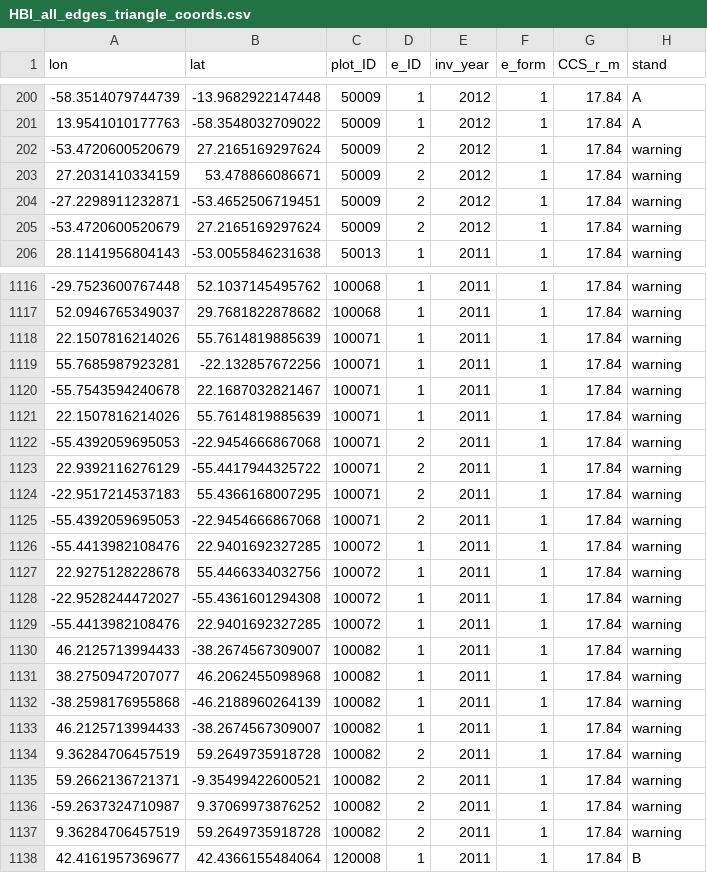
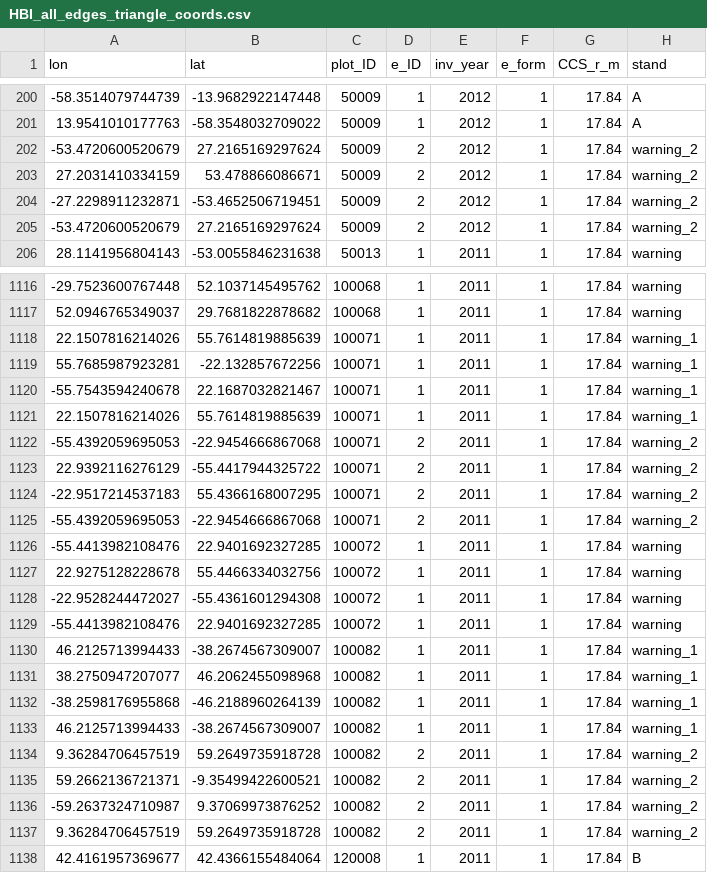
Before and after one commit to JetteGercken/peat_forest_biomass_TI, a CSV file: output/out_data/HBI_all_edges_triangle_coords.csv, drawn as a sheet; only a part is shown, gaps mark what is left out; the diff covers the shown part only.

```diff
--- a/output/out_data/HBI_all_edges_triangle_coords.csv
+++ b/output/out_data/HBI_all_edges_triangle_coords.csv
@@ -201,6 +201,6 @@
 13.9541010177763,-58.3548032709022,50009,1,2012,1,17.84,"A"
--53.4720600520679,27.2165169297624,50009,2,2012,1,17.84,"warning"
-27.2031410334159,53.478866086671,50009,2,2012,1,17.84,"warning"
--27.2298911232871,-53.4652506719451,50009,2,2012,1,17.84,"warning"
--53.4720600520679,27.2165169297624,50009,2,2012,1,17.84,"warning"
+-53.4720600520679,27.2165169297624,50009,2,2012,1,17.84,"warning_2"
+27.2031410334159,53.478866086671,50009,2,2012,1,17.84,"warning_2"
+-27.2298911232871,-53.4652506719451,50009,2,2012,1,17.84,"warning_2"
+-53.4720600520679,27.2165169297624,50009,2,2012,1,17.84,"warning_2"
 28.1141956804143,-53.0055846231638,50013,1,2011,1,17.84,"warning"
@@ -1117,10 +1117,10 @@
 52.0946765349037,29.7681822878682,100068,1,2011,1,17.84,"warning"
-22.1507816214026,55.7614819885639,100071,1,2011,1,17.84,"warning"
-55.7685987923281,-22.132857672256,100071,1,2011,1,17.84,"warning"
--55.7543594240678,22.1687032821467,100071,1,2011,1,17.84,"warning"
-22.1507816214026,55.7614819885639,100071,1,2011,1,17.84,"warning"
--55.4392059695053,-22.9454666867068,100071,2,2011,1,17.84,"warning"
-22.9392116276129,-55.4417944325722,100071,2,2011,1,17.84,"warning"
--22.9517214537183,55.4366168007295,100071,2,2011,1,17.84,"warning"
--55.4392059695053,-22.9454666867068,100071,2,2011,1,17.84,"warning"
+22.1507816214026,55.7614819885639,100071,1,2011,1,17.84,"warning_1"
+55.7685987923281,-22.132857672256,100071,1,2011,1,17.84,"warning_1"
+-55.7543594240678,22.1687032821467,100071,1,2011,1,17.84,"warning_1"
+22.1507816214026,55.7614819885639,100071,1,2011,1,17.84,"warning_1"
+-55.4392059695053,-22.9454666867068,100071,2,2011,1,17.84,"warning_2"
+22.9392116276129,-55.4417944325722,100071,2,2011,1,17.84,"warning_2"
+-22.9517214537183,55.4366168007295,100071,2,2011,1,17.84,"warning_2"
+-55.4392059695053,-22.9454666867068,100071,2,2011,1,17.84,"warning_2"
 -55.4413982108476,22.9401692327285,100072,1,2011,1,17.84,"warning"
@@ -1129,10 +1129,10 @@
 -55.4413982108476,22.9401692327285,100072,1,2011,1,17.84,"warning"
-46.2125713994433,-38.2674567309007,100082,1,2011,1,17.84,"warning"
-38.2750947207077,46.2062455098968,100082,1,2011,1,17.84,"warning"
--38.2598176955868,-46.2188960264139,100082,1,2011,1,17.84,"warning"
-46.2125713994433,-38.2674567309007,100082,1,2011,1,17.84,"warning"
-9.36284706457519,59.2649735918728,100082,2,2011,1,17.84,"warning"
-59.2662136721371,-9.35499422600521,100082,2,2011,1,17.84,"warning"
--59.2637324710987,9.37069973876252,100082,2,2011,1,17.84,"warning"
-9.36284706457519,59.2649735918728,100082,2,2011,1,17.84,"warning"
+46.2125713994433,-38.2674567309007,100082,1,2011,1,17.84,"warning_1"
+38.2750947207077,46.2062455098968,100082,1,2011,1,17.84,"warning_1"
+-38.2598176955868,-46.2188960264139,100082,1,2011,1,17.84,"warning_1"
+46.2125713994433,-38.2674567309007,100082,1,2011,1,17.84,"warning_1"
+9.36284706457519,59.2649735918728,100082,2,2011,1,17.84,"warning_2"
+59.2662136721371,-9.35499422600521,100082,2,2011,1,17.84,"warning_2"
+-59.2637324710987,9.37069973876252,100082,2,2011,1,17.84,"warning_2"
+9.36284706457519,59.2649735918728,100082,2,2011,1,17.84,"warning_2"
 42.4161957369677,42.4366155484064,120008,1,2011,1,17.84,"B"
```
Also changed, not shown: 140 edited cells elsewhere in this file, output/out_data/BZE2_plots_to_exclude.csv, output/out_data/HBI_DW_inv_update_1.csv, 19 other files.
